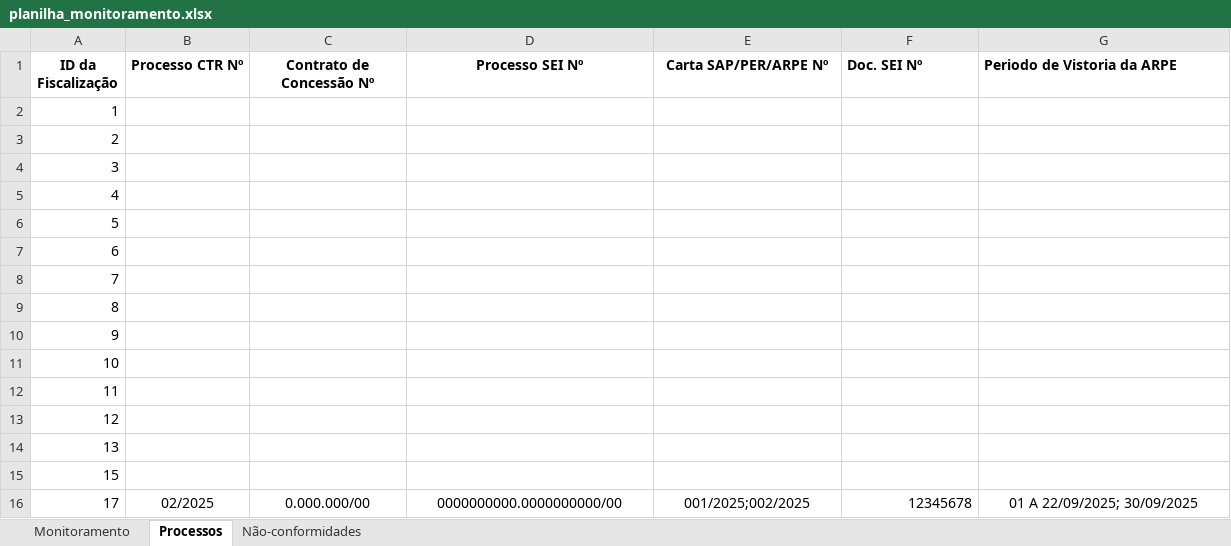
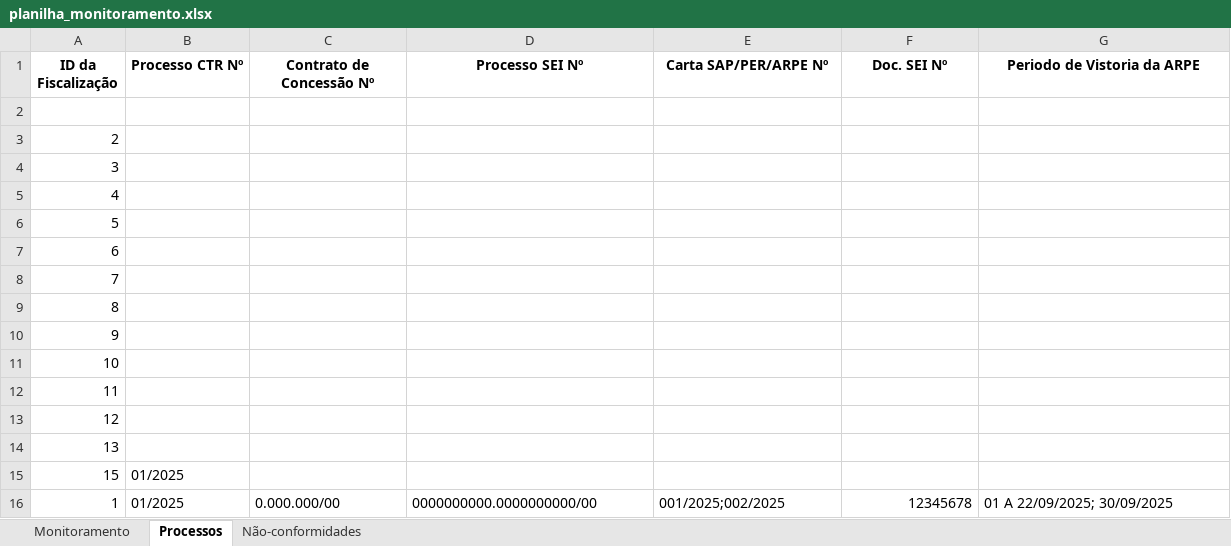
Before and after one commit to thays-barbosa/gerador-relatorios, an Excel workbook: src/planilha_monitoramento.xlsx, sheet Processos, drawn as a sheet; values as stored, in another font and other column widths than the file's, no borders; the diff names each change by its address in the sheet, - before the commit and + after, or states it on an @@ line.

```diff
--- a/src/planilha_monitoramento.xlsx (sheet Processos)
+++ b/src/planilha_monitoramento.xlsx (sheet Processos)
-F1:G1 alignment: left
+F1:G1 alignment: center
-A2 (ID da Fiscalização): 1
+A2 (ID da Fiscalização): (empty)
-B15 (Processo CTR Nº): (empty)
+B15 (Processo CTR Nº): 01/2025
-A16 (ID da Fiscalização): 17
+A16 (ID da Fiscalização): 1
-B16 (Processo CTR Nº): 02/2025
+B16 (Processo CTR Nº): 01/2025
-B16:E16 alignment: center
+B16:E16 alignment: left
-G16 alignment: center
+G16 alignment: left
```
Also changed, not shown: sheet Monitoramento, sheet Não-conformidades, 17 other files.
